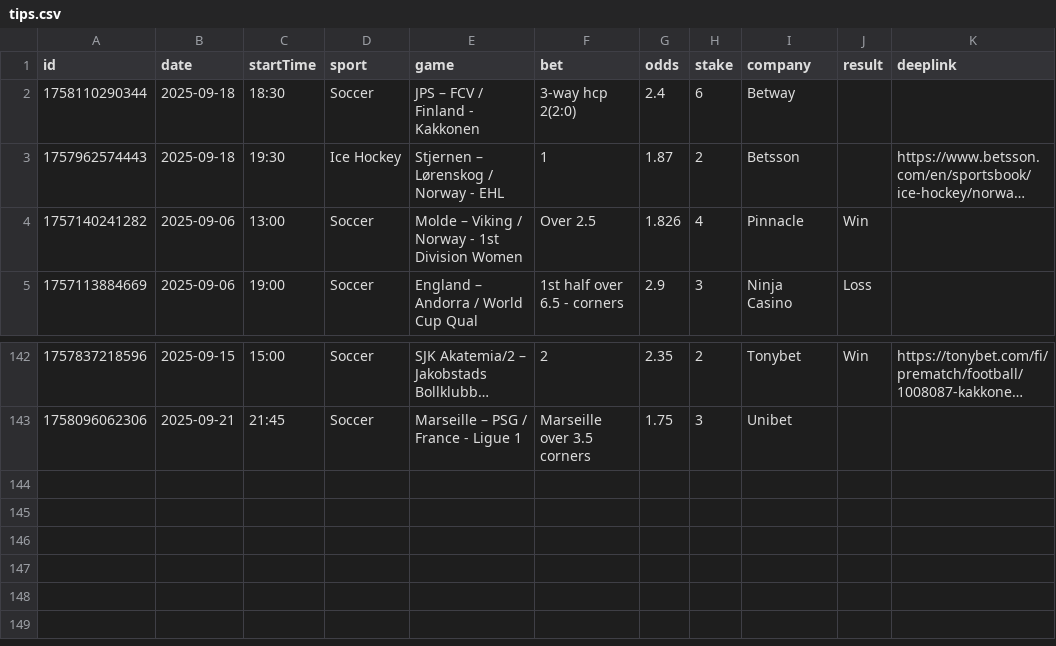
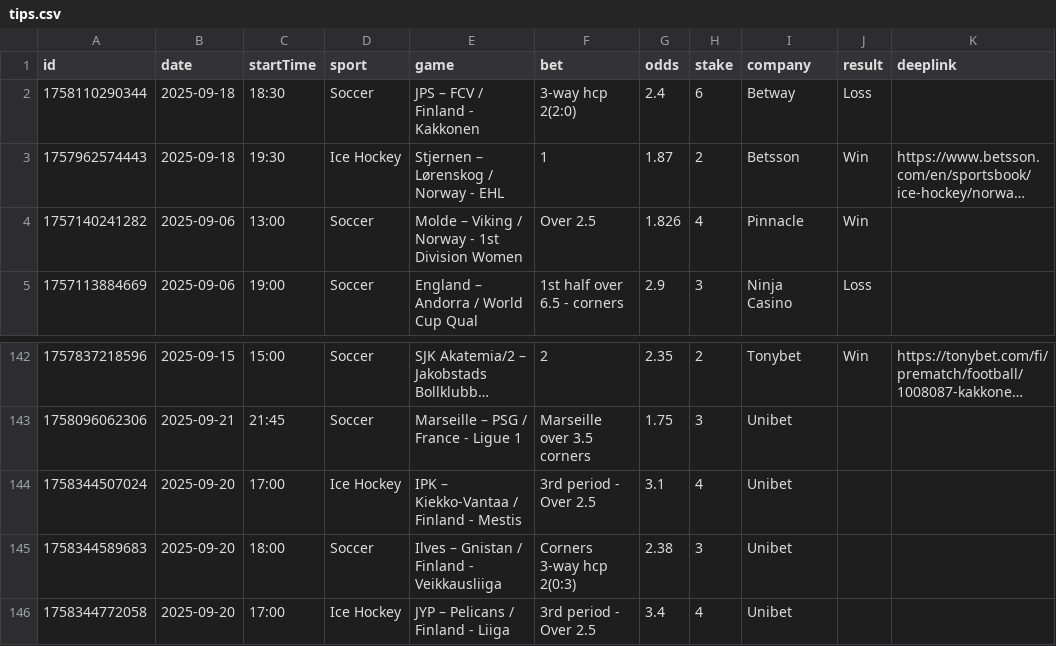
Before and after one commit to bjoorck/Bestvaluebets, a CSV file: tips.csv, drawn as a sheet; only a part is shown, gaps mark what is left out; long unchanged cells end in …; the diff names each change by its address in the sheet, - before the commit and + after, or states it on an @@ line.

Commit message:
Update tips.csv

```diff
--- a/tips.csv
+++ b/tips.csv
-J2 (result): (empty)
+J2 (result): Loss
-J3 (result): (empty)
+J3 (result): Win
+row 144: 1758344507024 | 2025-09-20 | 17:00 | Ice Hockey | IPK – Kiekko-Vantaa / Finland - Mestis | 3rd period - Over 2.5 | 3.1 | 4 | Unibet
+row 145: 1758344589683 | 2025-09-20 | 18:00 | Soccer | Ilves – Gnistan / Finland - Veikkausliiga | Corners 3-way hcp 2(0:3) | 2.38 | 3 | Unibet
+row 146: 1758344772058 | 2025-09-20 | 17:00 | Ice Hockey | JYP – Pelicans / Finland - Liiga | 3rd period - Over 2.5 | 3.4 | 4 | Unibet
```
